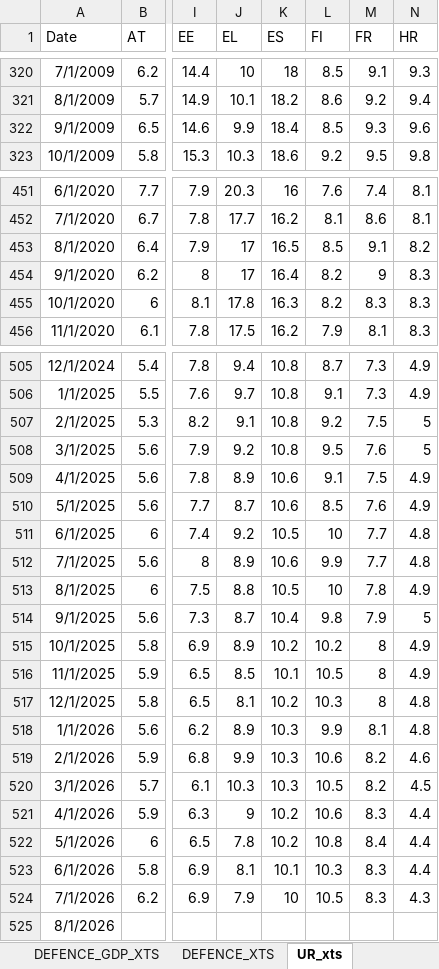
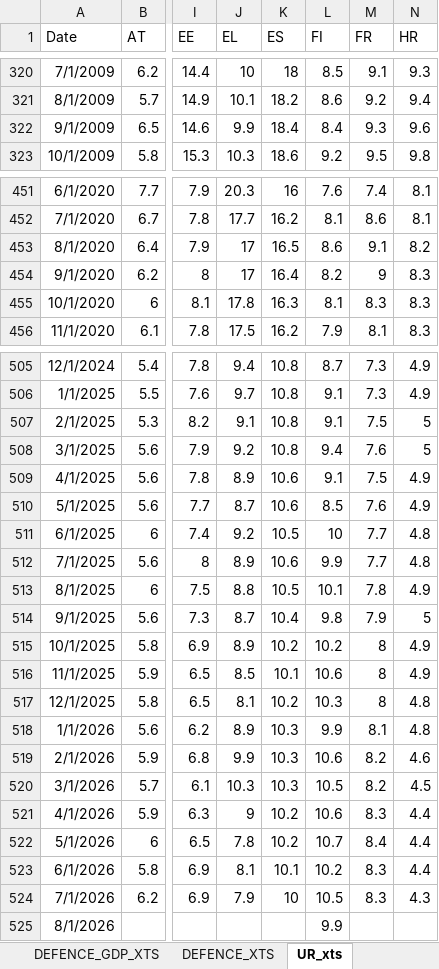
Before and after one commit to mflanagan201/gcal_auto, an Excel workbook: fiscaldata.xlsx, sheet UR_xts, drawn as a sheet; only a part is shown, gaps mark what is left out; values as stored, in another font and other column widths than the file's, no borders; the diff covers the shown part only; the diff names each change by its address in the sheet, - before the commit and + after, or states it on an @@ line.

Commit message:
Add fiscaldata.xlsx

```diff
--- a/fiscaldata.xlsx (sheet UR_xts)
+++ b/fiscaldata.xlsx (sheet UR_xts)
-L322 (FI): 8.5
+L322 (FI): 8.4
-L453 (FI): 8.5
+L453 (FI): 8.6
-L455 (FI): 8.2
+L455 (FI): 8.1
-L507 (FI): 9.2
+L507 (FI): 9.1
-L508 (FI): 9.5
+L508 (FI): 9.4
-L513 (FI): 10
+L513 (FI): 10.1
-L516 (FI): 10.5
+L516 (FI): 10.6
-L522 (FI): 10.8
+L522 (FI): 10.7
-L523 (FI): 10.3
+L523 (FI): 10.2
-L525 (FI): (empty)
+L525 (FI): 9.9
```
Also changed, not shown: 5 edited cells elsewhere in this sheet.
